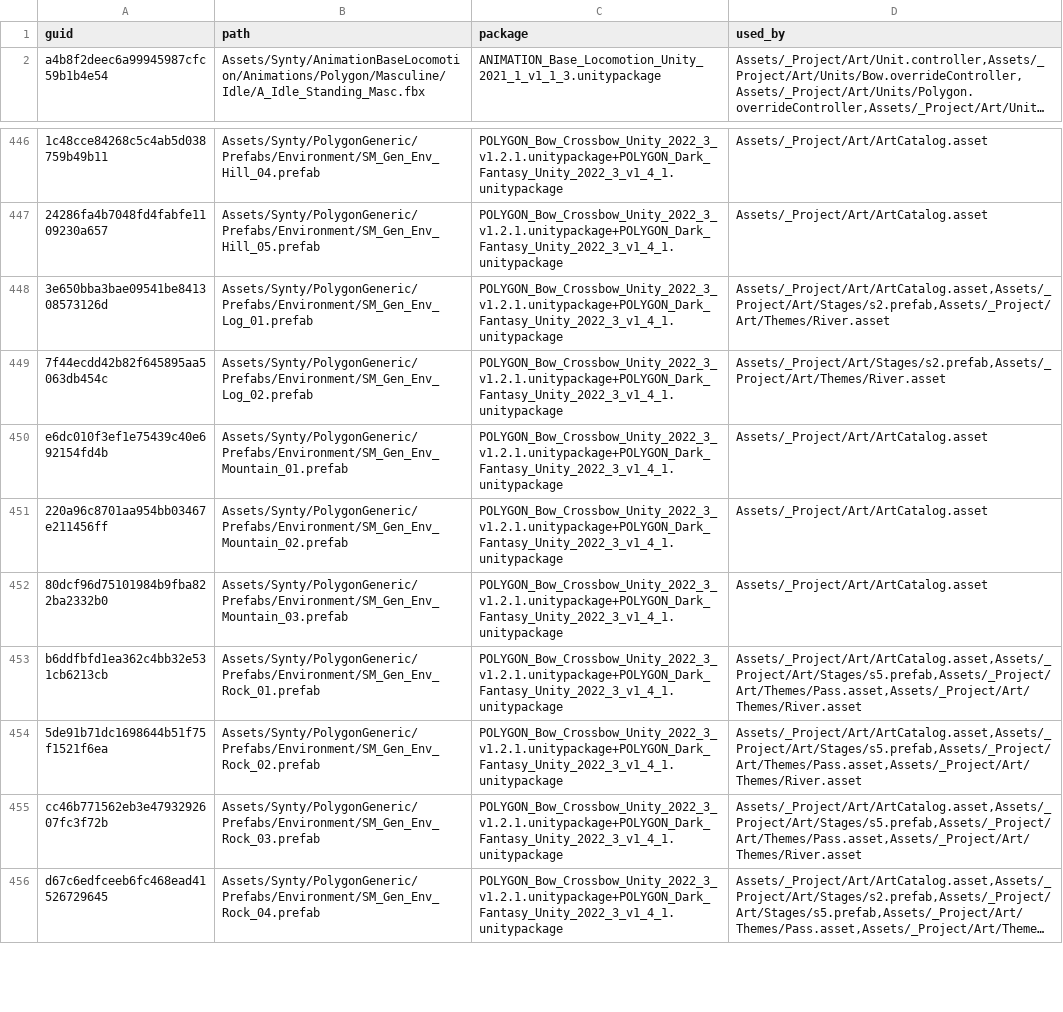
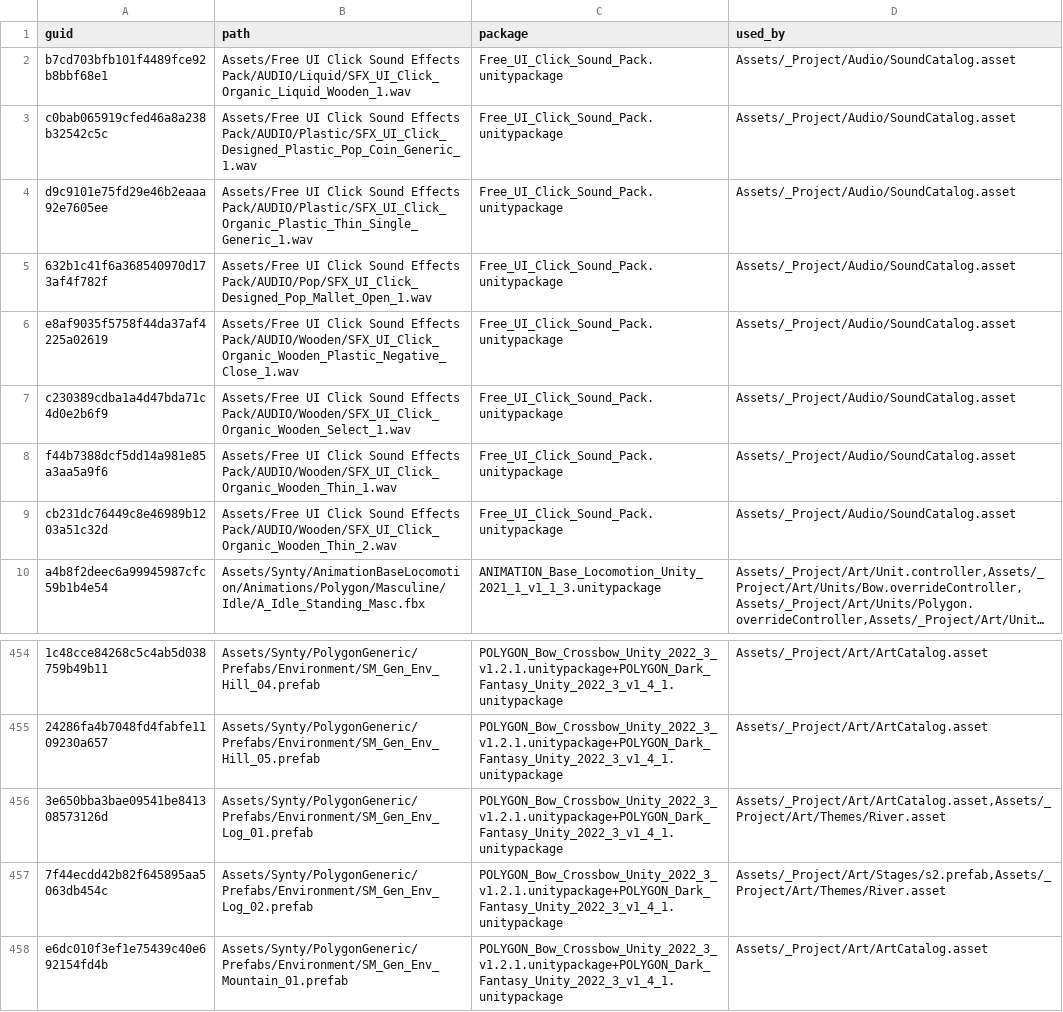
Before and after one commit to OruteZ/Project-Vampire-Turn-Strategy, a TSV file: tools/assets/required.tsv, drawn as a sheet; only a part is shown, gaps mark what is left out; the shorter side is filled out with more unchanged rows; long unchanged cells end in …; addresses are those after the commit; the diff names each change by its address in the sheet, - before the commit and + after, or states it on an @@ line.

```diff
--- a/tools/assets/required.tsv
+++ b/tools/assets/required.tsv
+row 2: b7cd703bfb101f4489fce92b8bbf68e1 | Assets/Free UI Click Sound Effects Pack/AUDIO/Liquid/SFX_UI_Click_Organic_Liquid_Wooden_1.wav | Free_UI_Click_Sound_Pack.unitypackage | Assets/_Project/Audio/SoundCatalog.asset
+row 3: c0bab065919cfed46a8a238b32542c5c | Assets/Free UI Click Sound Effects Pack/AUDIO/Plastic/SFX_UI_Click_Designed_Plastic_Pop_Coin_Generic_1.wav | Free_UI_Click_Sound_Pack.unitypackage | Assets/_Project/Audio/SoundCatalog.asset
+row 4: d9c9101e75fd29e46b2eaaa92e7605ee | Assets/Free UI Click Sound Effects Pack/AUDIO/Plastic/SFX_UI_Click_Organic_Plastic_Thin_Single_Generic_1.wav | Free_UI_Click_Sound_Pack.unitypackage | Assets/_Project/Audio/SoundCatalog.asset
+row 5: 632b1c41f6a368540970d173af4f782f | Assets/Free UI Click Sound Effects Pack/AUDIO/Pop/SFX_UI_Click_Designed_Pop_Mallet_Open_1.wav | Free_UI_Click_Sound_Pack.unitypackage | Assets/_Project/Audio/SoundCatalog.asset
+row 6: e8af9035f5758f44da37af4225a02619 | Assets/Free UI Click Sound Effects Pack/AUDIO/Wooden/SFX_UI_Click_Organic_Wooden_Plastic_Negative_Close_1.wav | Free_UI_Click_Sound_Pack.unitypackage | Assets/_Project/Audio/SoundCatalog.asset
+row 7: c230389cdba1a4d47bda71c4d0e2b6f9 | Assets/Free UI Click Sound Effects Pack/AUDIO/Wooden/SFX_UI_Click_Organic_Wooden_Select_1.wav | Free_UI_Click_Sound_Pack.unitypackage | Assets/_Project/Audio/SoundCatalog.asset
+row 8: f44b7388dcf5dd14a981e85a3aa5a9f6 | Assets/Free UI Click Sound Effects Pack/AUDIO/Wooden/SFX_UI_Click_Organic_Wooden_Thin_1.wav | Free_UI_Click_Sound_Pack.unitypackage | Assets/_Project/Audio/SoundCatalog.asset
+row 9: cb231dc76449c8e46989b1203a51c32d | Assets/Free UI Click Sound Effects Pack/AUDIO/Wooden/SFX_UI_Click_Organic_Wooden_Thin_2.wav | Free_UI_Click_Sound_Pack.unitypackage | Assets/_Project/Audio/SoundCatalog.asset
-D456 (used_by): Assets/_Project/Art/ArtCatalog.asset,Assets/_Project/Art/Stages/s2.prefab,Assets/_Project/Art/Themes/River.asset
+D456 (used_by): Assets/_Project/Art/ArtCatalog.asset,Assets/_Project/Art/Themes/River.asset
```
Also changed, not shown: tools/assets/packages.tsv, 5 other files.
